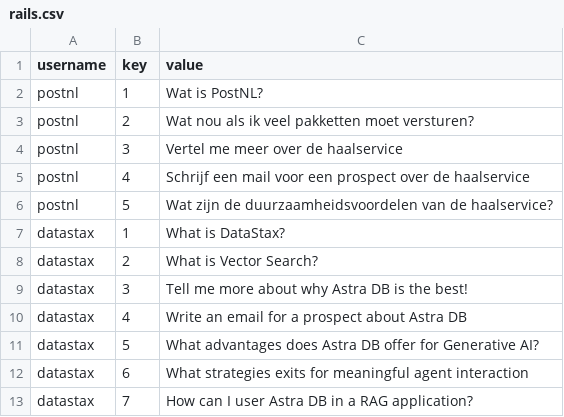
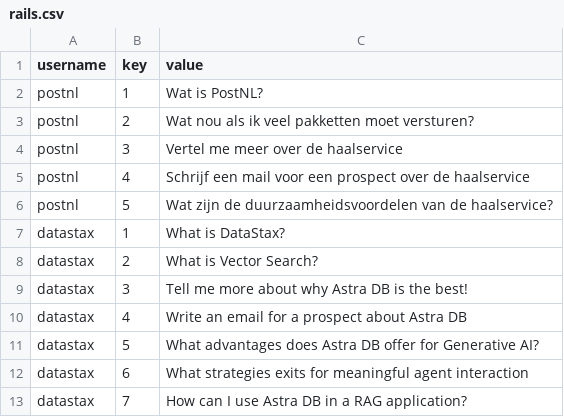
Before and after one commit to qzg/streamlit-langchain, a CSV file: rails.csv, drawn as a sheet.

```diff
--- a/rails.csv
+++ b/rails.csv
@@ -12,2 +12,2 @@ datastax,5,What advantages does Astra DB offer for Generative AI?
 datastax,6,What strategies exits for meaningful agent interaction
-datastax,7,How can I user Astra DB in a RAG application?
+datastax,7,How can I use Astra DB in a RAG application?
```
Also changed, not shown: localization.csv, 7 other files.
